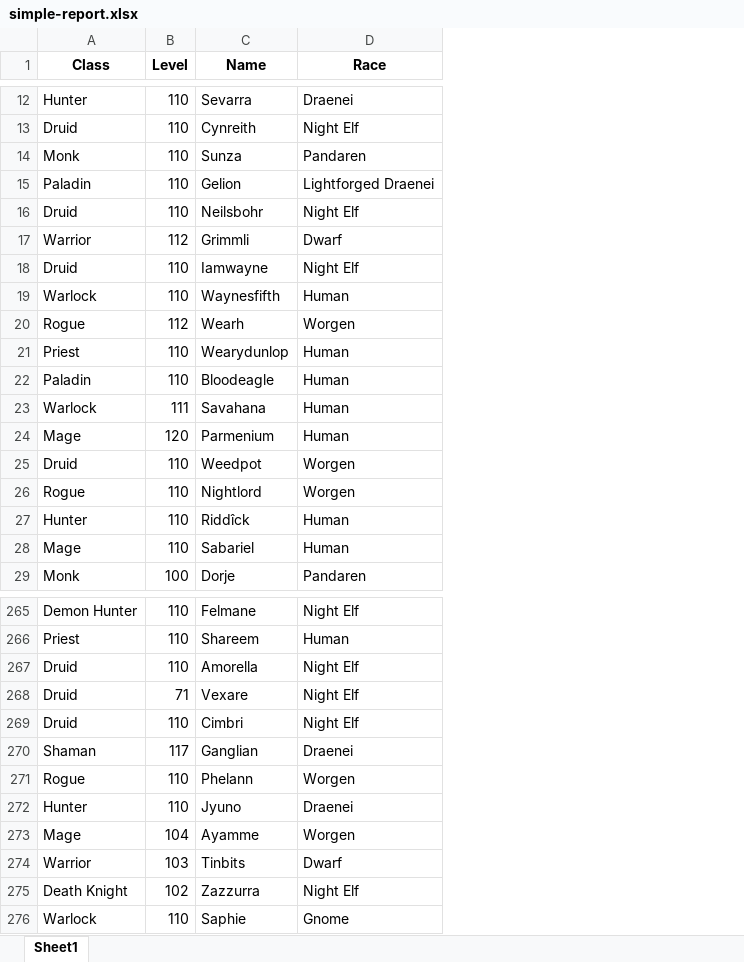
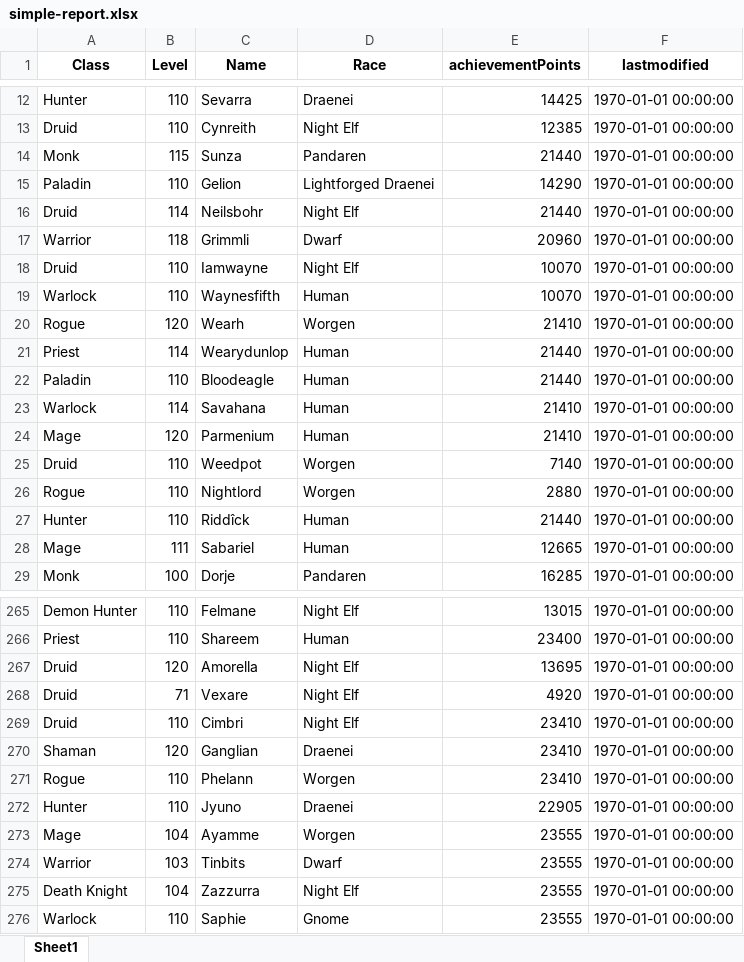
Before and after one commit to LairdStreak/MyPyPlayGround, an Excel workbook: simple-report.xlsx, sheet Sheet1, drawn as a sheet; only a part is shown, gaps mark what is left out; values as stored, in another font and other column widths than the file's, no borders; the diff covers the shown part only; the diff names each change by its address in the sheet, - before the commit and + after, or states it on an @@ line.

```diff
--- a/simple-report.xlsx (sheet Sheet1)
+++ b/simple-report.xlsx (sheet Sheet1)
+column E (achievementPoints), rows 12-29: 14425 | 12385 | 21440 | 14290 | 21440 | 20960 | 10070 | 10070 | 21410 | 21440 | 21440 | 21410 | 21410 | 7140 | 2880 | 21440 | 12665 | 16285; rows 265-276: 13015 | 23400 | 13695 | 4920 | 23410 | 23410 | 23410 | 22905 | 23555 | 23555 | 23555 | 23555
+column F (lastmodified), rows 12-29: all 1970-01-01 00:00:00; rows 265-276: all 1970-01-01 00:00:00
-B14 (Level): 110
+B14 (Level): 115
-B16 (Level): 110
+B16 (Level): 114
-B17 (Level): 112
+B17 (Level): 118
-B20 (Level): 112
+B20 (Level): 120
-B21 (Level): 110
+B21 (Level): 114
-B23 (Level): 111
+B23 (Level): 114
-B28 (Level): 110
+B28 (Level): 111
-B267 (Level): 110
+B267 (Level): 120
-B270 (Level): 117
+B270 (Level): 120
-B275 (Level): 102
+B275 (Level): 104
```
Also changed, not shown: 3 added rows and 18 edited cells elsewhere in this sheet, 2 other files.
